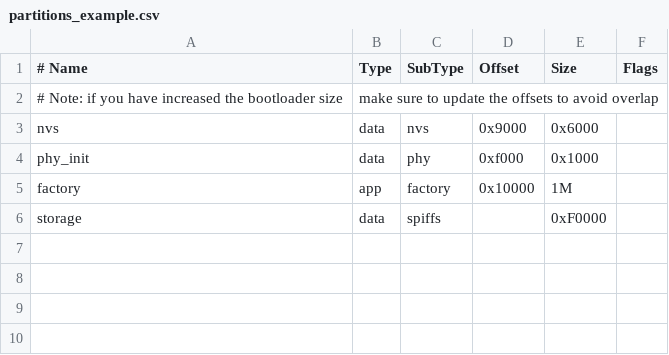
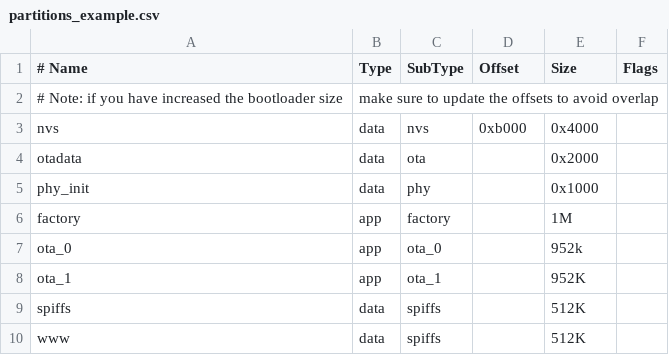
Before and after one commit to SurajSonawane2415/OTA_UPDATE_FPGA_USING_ESP32, a CSV file: partitions_example.csv, drawn as a sheet.

Commit message:
add ota app partitions for ota update mechanism

```diff
--- a/partitions_example.csv
+++ b/partitions_example.csv
@@ -2,5 +2,9 @@
 # Note: if you have increased the bootloader size, make sure to update the offsets to avoid overlap
-nvs,      data, nvs,     0x9000,  0x6000,
-phy_init, data, phy,     0xf000,  0x1000,
-factory,  app,  factory, 0x10000, 1M,
-storage,  data, spiffs,  ,        0xF0000,
+nvs,      data, nvs,     0xb000,  0x4000,
+otadata,  data, ota,      ,        0x2000
+phy_init, data, phy,      ,        0x1000
+factory,  app,  factory,  ,        1M
+ota_0,    app,  ota_0,    ,        952k
+ota_1,    app,  ota_1,    ,        952K
+spiffs,   data, spiffs,   ,        512K
+www,      data,  spiffs,  ,        512K
```
